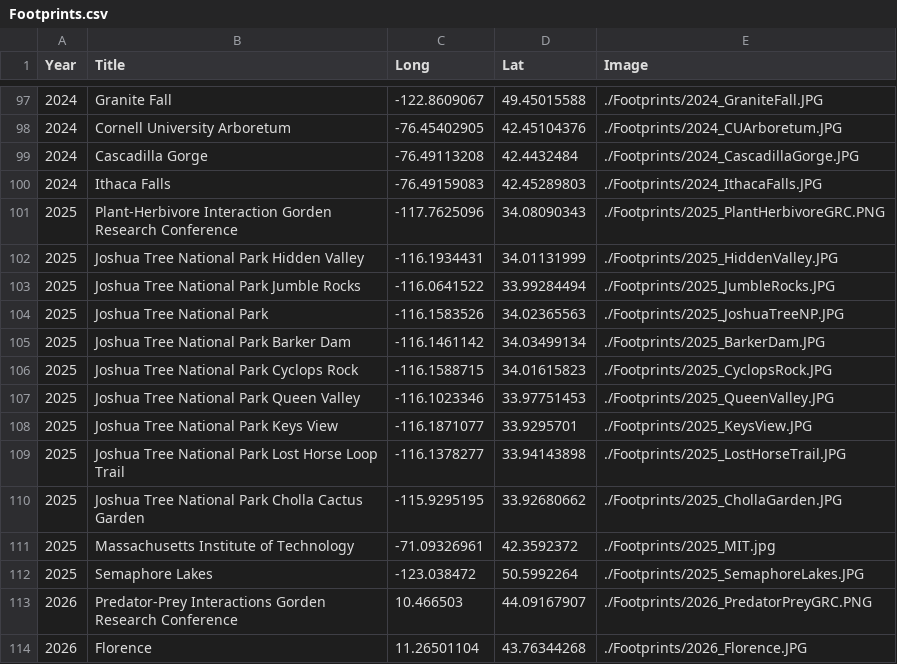
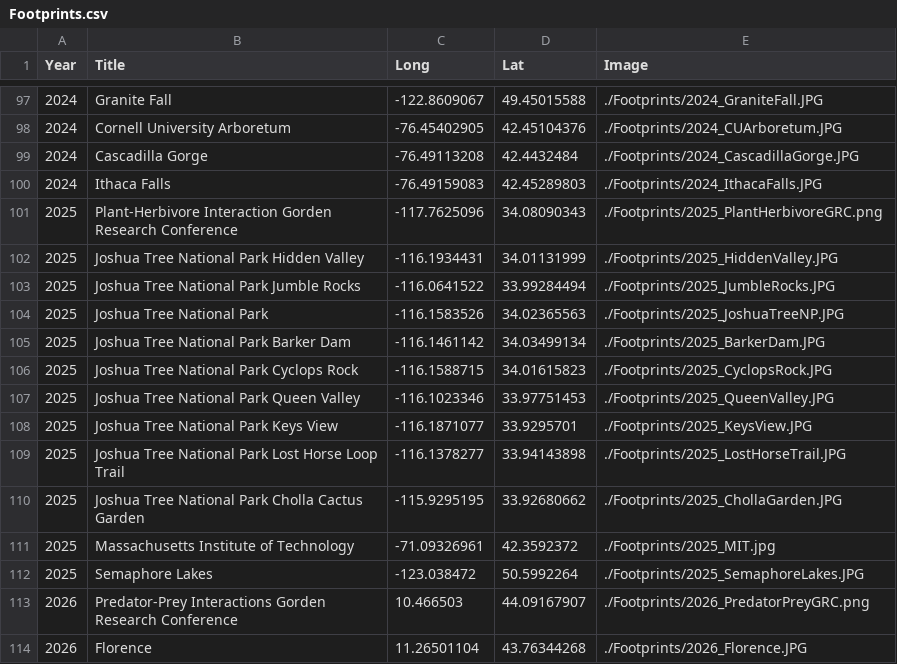
Before and after one commit to GenChangHSU/GenChangHSU.github.io, a CSV file: Footprints/Footprints.csv, drawn as a sheet; only a part is shown, gaps mark what is left out.

```diff
--- a/Footprints/Footprints.csv
+++ b/Footprints/Footprints.csv
@@ -100,3 +100,3 @@ Year,Title,Long,Lat,Image
 2024,Ithaca Falls,-76.49159083,42.45289803,./Footprints/2024_IthacaFalls.JPG
-2025,Plant-Herbivore Interaction Gorden Research Conference,-117.7625096,34.08090343,./Footprints/2025_PlantHerbivoreGRC.PNG
+2025,Plant-Herbivore Interaction Gorden Research Conference,-117.7625096,34.08090343,./Footprints/2025_PlantHerbivoreGRC.png
 2025,Joshua Tree National Park Hidden Valley,-116.1934431,34.01131999,./Footprints/2025_HiddenValley.JPG
@@ -112,3 +112,3 @@ Year,Title,Long,Lat,Image
 2025,Semaphore Lakes,-123.038472,50.5992264,./Footprints/2025_SemaphoreLakes.JPG
-2026,Predator-Prey Interactions Gorden Research Conference,10.466503,44.09167907,./Footprints/2026_PredatorPreyGRC.PNG
+2026,Predator-Prey Interactions Gorden Research Conference,10.466503,44.09167907,./Footprints/2026_PredatorPreyGRC.png
 2026,Florence,11.26501104,43.76344268,./Footprints/2026_Florence.JPG
```
Also changed, not shown: 1 other file.
